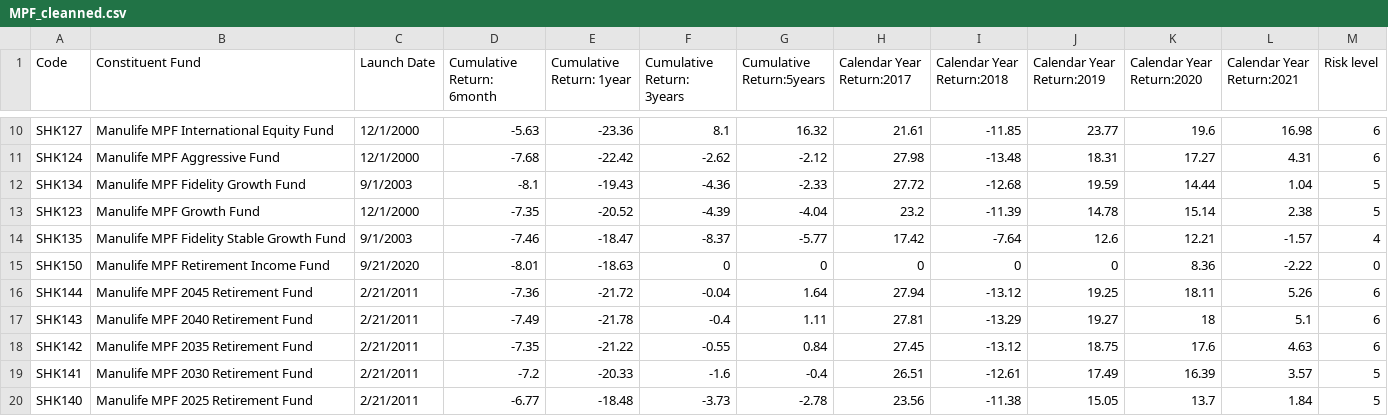
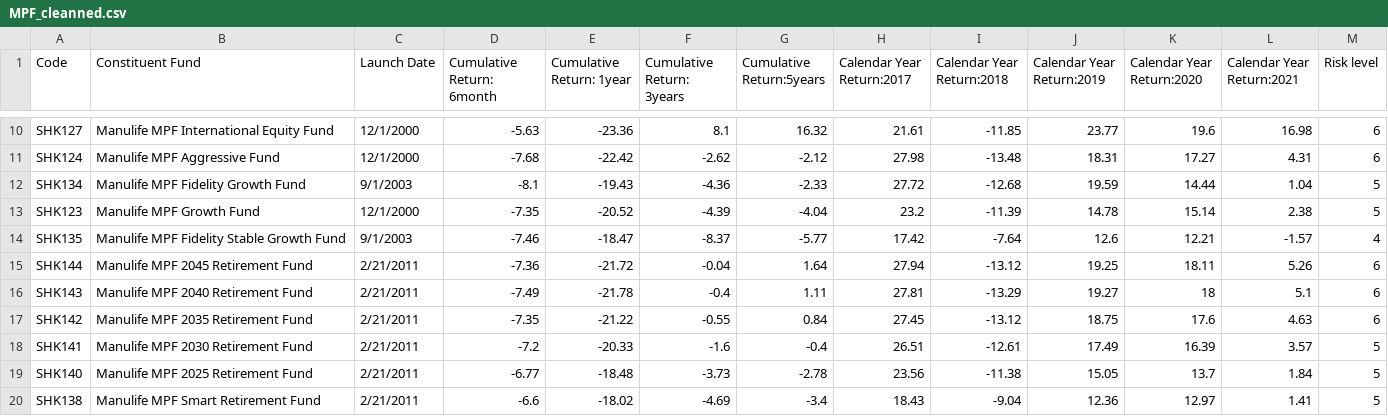
Before and after one commit to levisze/Project, a CSV file: MPF_cleanned.csv, drawn as a sheet; only a part is shown, gaps mark what is left out; the shorter side is filled out with more unchanged rows.

```diff
--- a/MPF_cleanned.csv
+++ b/MPF_cleanned.csv
@@ -16,3 +16,2 @@ SHK123,Manulife MPF Growth Fund,12/1/2000,-7.35,-20.52,-4.39,-4.04,23.2,-11.39,1
 SHK135,Manulife MPF Fidelity Stable Growth Fund,9/1/2003,-7.46,-18.47,-8.37,-5.77,17.42,-7.64,12.6,12.21,-1.57,4
-SHK150,Manulife MPF Retirement Income Fund,9/21/2020,-8.01,-18.63,0,0,0,0,0,8.36,-2.22,0
 SHK144,Manulife MPF 2045 Retirement Fund,2/21/2011,-7.36,-21.72,-0.04,1.64,27.94,-13.12,19.25,18.11,5.26,6
```
Also changed, not shown: 1 other file.
